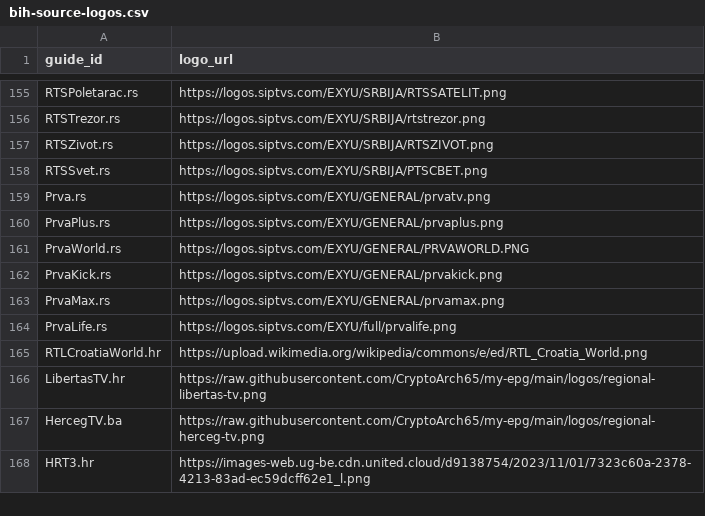
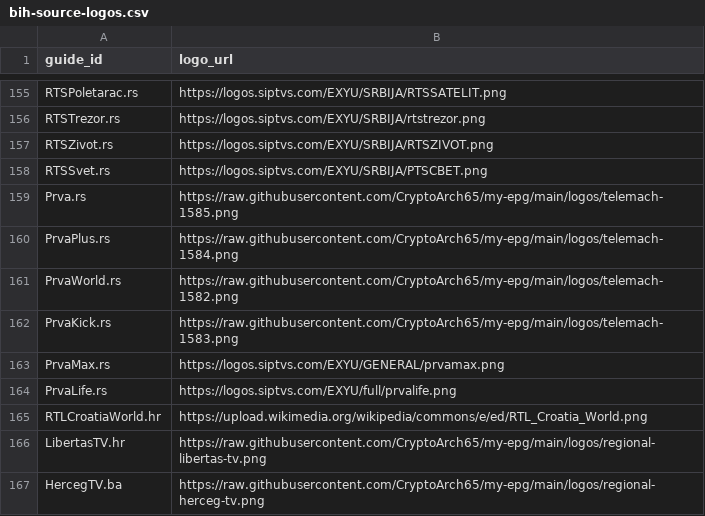
Before and after one commit to CryptoArch65/my-epg, a CSV file: config/bih-source-logos.csv, drawn as a sheet; only a part is shown, gaps mark what is left out; the shorter side is filled out with more unchanged rows.

```diff
--- a/config/bih-source-logos.csv
+++ b/config/bih-source-logos.csv
@@ -158,6 +158,6 @@ RTSZivot.rs,https://logos.siptvs.com/EXYU/SRBIJA/RTSZIVOT.png
 RTSSvet.rs,https://logos.siptvs.com/EXYU/SRBIJA/PTSCBET.png
-Prva.rs,https://logos.siptvs.com/EXYU/GENERAL/prvatv.png
-PrvaPlus.rs,https://logos.siptvs.com/EXYU/GENERAL/prvaplus.png
-PrvaWorld.rs,https://logos.siptvs.com/EXYU/GENERAL/PRVAWORLD.PNG
-PrvaKick.rs,https://logos.siptvs.com/EXYU/GENERAL/prvakick.png
+Prva.rs,https://raw.githubusercontent.com/CryptoArch65/my-epg/main/logos/telemach-1585.png
+PrvaPlus.rs,https://raw.githubusercontent.com/CryptoArch65/my-epg/main/logos/telemach-1584.png
+PrvaWorld.rs,https://raw.githubusercontent.com/CryptoArch65/my-epg/main/logos/telemach-1582.png
+PrvaKick.rs,https://raw.githubusercontent.com/CryptoArch65/my-epg/main/logos/telemach-1583.png
 PrvaMax.rs,https://logos.siptvs.com/EXYU/GENERAL/prvamax.png
```
Also changed, not shown: 5 other files.
